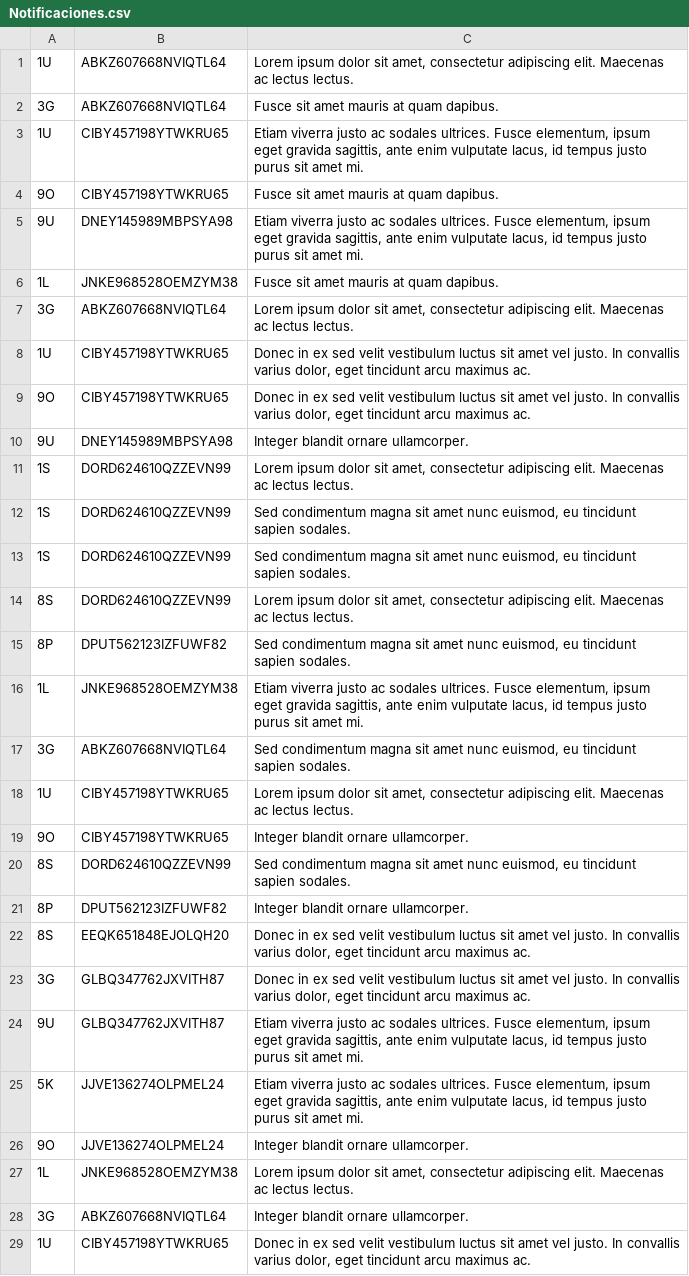
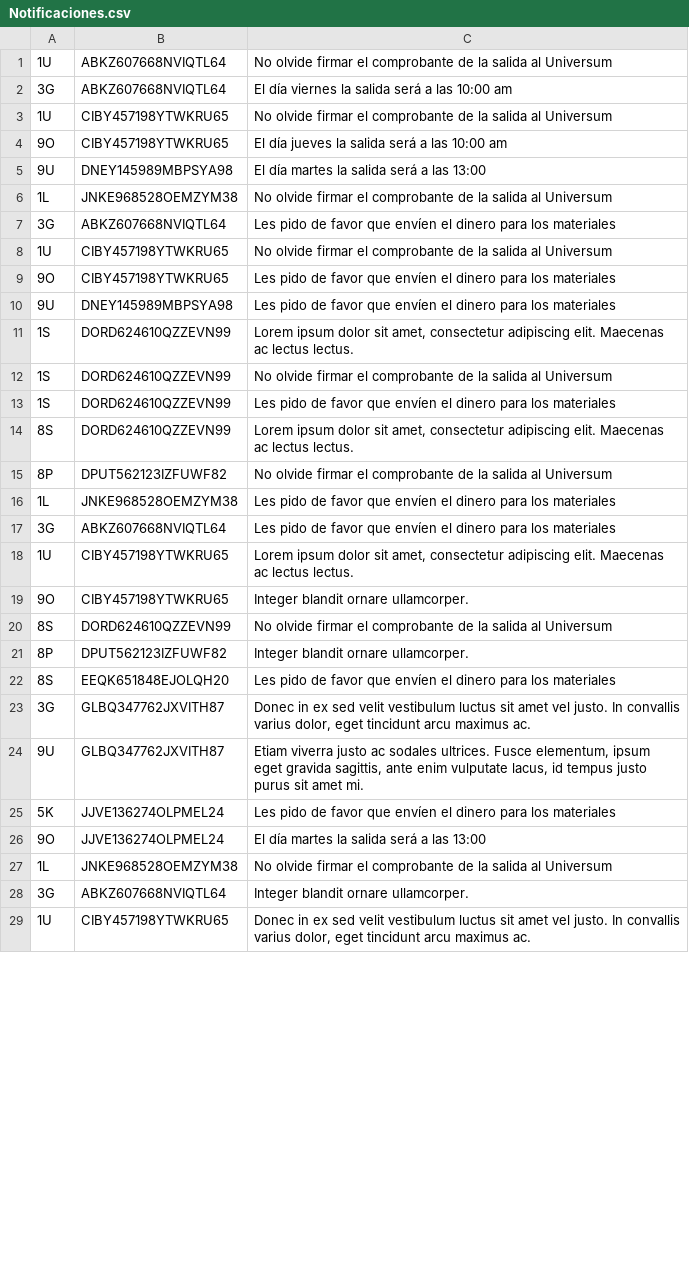
Before and after one commit to fferegrino/edutor-tt, a CSV file: doc/data/Notificaciones.csv, drawn as a sheet; only a part is shown; the diff covers the shown part only.

Commit message:
Closer to real data

```diff
--- a/doc/data/Notificaciones.csv
+++ b/doc/data/Notificaciones.csv
@@ -1,28 +1,28 @@
-1U|ABKZ607668NVIQTL64|Lorem ipsum dolor sit amet, consectetur adipiscing elit. Maecenas ac lectus lectus.
-3G|ABKZ607668NVIQTL64|Fusce sit amet mauris at quam dapibus.
-1U|CIBY457198YTWKRU65|Etiam viverra justo ac sodales ultrices. Fusce elementum, ipsum eget gravida sagittis, ante enim vulputate lacus, id tempus justo purus sit amet mi.
-9O|CIBY457198YTWKRU65|Fusce sit amet mauris at quam dapibus.
-9U|DNEY145989MBPSYA98|Etiam viverra justo ac sodales ultrices. Fusce elementum, ipsum eget gravida sagittis, ante enim vulputate lacus, id tempus justo purus sit amet mi.
-1L|JNKE968528OEMZYM38|Fusce sit amet mauris at quam dapibus.
-3G|ABKZ607668NVIQTL64|Lorem ipsum dolor sit amet, consectetur adipiscing elit. Maecenas ac lectus lectus.
-1U|CIBY457198YTWKRU65|Donec in ex sed velit vestibulum luctus sit amet vel justo. In convallis varius dolor, eget tincidunt arcu maximus ac.
-9O|CIBY457198YTWKRU65|Donec in ex sed velit vestibulum luctus sit amet vel justo. In convallis varius dolor, eget tincidunt arcu maximus ac.
-9U|DNEY145989MBPSYA98|Integer blandit ornare ullamcorper.
+1U|ABKZ607668NVIQTL64|No olvide firmar el comprobante de la salida al Universum
+3G|ABKZ607668NVIQTL64|El día viernes la salida será a las 10:00 am
+1U|CIBY457198YTWKRU65|No olvide firmar el comprobante de la salida al Universum
+9O|CIBY457198YTWKRU65|El día jueves la salida será a las 10:00 am
+9U|DNEY145989MBPSYA98|El día martes la salida será a las 13:00
+1L|JNKE968528OEMZYM38|No olvide firmar el comprobante de la salida al Universum
+3G|ABKZ607668NVIQTL64|Les pido de favor que envíen el dinero para los materiales
+1U|CIBY457198YTWKRU65|No olvide firmar el comprobante de la salida al Universum
+9O|CIBY457198YTWKRU65|Les pido de favor que envíen el dinero para los materiales
+9U|DNEY145989MBPSYA98|Les pido de favor que envíen el dinero para los materiales
 1S|DORD624610QZZEVN99|Lorem ipsum dolor sit amet, consectetur adipiscing elit. Maecenas ac lectus lectus.
-1S|DORD624610QZZEVN99|Sed condimentum magna sit amet nunc euismod, eu tincidunt sapien sodales.
-1S|DORD624610QZZEVN99|Sed condimentum magna sit amet nunc euismod, eu tincidunt sapien sodales.
+1S|DORD624610QZZEVN99|No olvide firmar el comprobante de la salida al Universum
+1S|DORD624610QZZEVN99|Les pido de favor que envíen el dinero para los materiales
 8S|DORD624610QZZEVN99|Lorem ipsum dolor sit amet, consectetur adipiscing elit. Maecenas ac lectus lectus.
-8P|DPUT562123IZFUWF82|Sed condimentum magna sit amet nunc euismod, eu tincidunt sapien sodales.
-1L|JNKE968528OEMZYM38|Etiam viverra justo ac sodales ultrices. Fusce elementum, ipsum eget gravida sagittis, ante enim vulputate lacus, id tempus justo purus sit amet mi.
-3G|ABKZ607668NVIQTL64|Sed condimentum magna sit amet nunc euismod, eu tincidunt sapien sodales.
+8P|DPUT562123IZFUWF82|No olvide firmar el comprobante de la salida al Universum
+1L|JNKE968528OEMZYM38|Les pido de favor que envíen el dinero para los materiales
+3G|ABKZ607668NVIQTL64|Les pido de favor que envíen el dinero para los materiales
 1U|CIBY457198YTWKRU65|Lorem ipsum dolor sit amet, consectetur adipiscing elit. Maecenas ac lectus lectus.
 9O|CIBY457198YTWKRU65|Integer blandit ornare ullamcorper.
-8S|DORD624610QZZEVN99|Sed condimentum magna sit amet nunc euismod, eu tincidunt sapien sodales.
+8S|DORD624610QZZEVN99|No olvide firmar el comprobante de la salida al Universum
 8P|DPUT562123IZFUWF82|Integer blandit ornare ullamcorper.
-8S|EEQK651848EJOLQH20|Donec in ex sed velit vestibulum luctus sit amet vel justo. In convallis varius dolor, eget tincidunt arcu maximus ac.
+8S|EEQK651848EJOLQH20|Les pido de favor que envíen el dinero para los materiales
 3G|GLBQ347762JXVITH87|Donec in ex sed velit vestibulum luctus sit amet vel justo. In convallis varius dolor, eget tincidunt arcu maximus ac.
 9U|GLBQ347762JXVITH87|Etiam viverra justo ac sodales ultrices. Fusce elementum, ipsum eget gravida sagittis, ante enim vulputate lacus, id tempus justo purus sit amet mi.
-5K|JJVE136274OLPMEL24|Etiam viverra justo ac sodales ultrices. Fusce elementum, ipsum eget gravida sagittis, ante enim vulputate lacus, id tempus justo purus sit amet mi.
-9O|JJVE136274OLPMEL24|Integer blandit ornare ullamcorper.
-1L|JNKE968528OEMZYM38|Lorem ipsum dolor sit amet, consectetur adipiscing elit. Maecenas ac lectus lectus.
+5K|JJVE136274OLPMEL24|Les pido de favor que envíen el dinero para los materiales
+9O|JJVE136274OLPMEL24|El día martes la salida será a las 13:00
+1L|JNKE968528OEMZYM38|No olvide firmar el comprobante de la salida al Universum
 3G|ABKZ607668NVIQTL64|Integer blandit ornare ullamcorper.
```
Also changed, not shown: 2 edited cells elsewhere in this file, doc/data/Preguntas.csv.
